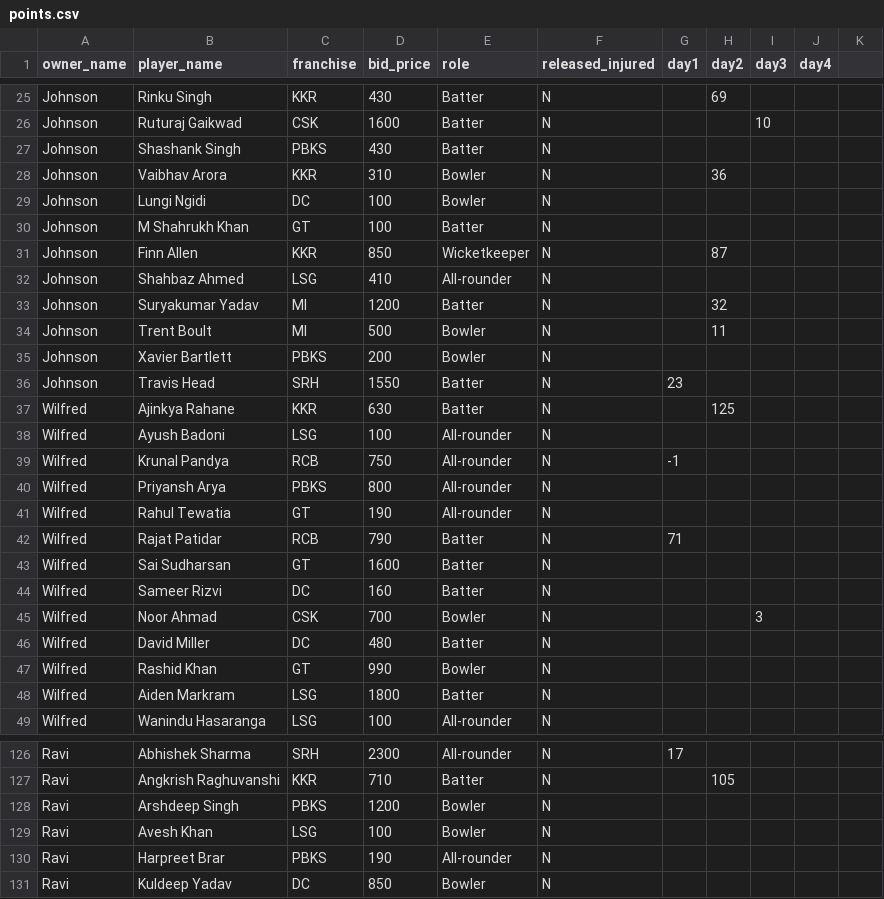
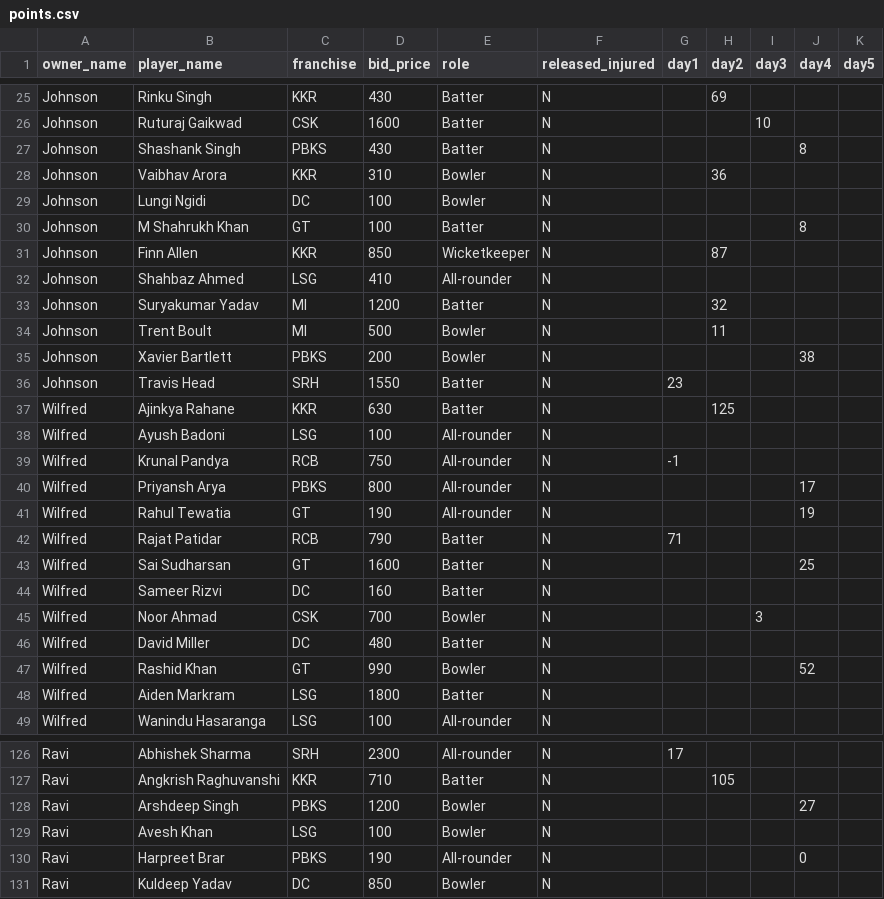
Before and after one commit to AsifCodeBank123/t20_points_dashboard, a CSV file: data/points.csv, drawn as a sheet; only a part is shown, gaps mark what is left out; the diff covers the shown part only.

Commit message:
gt vs pbks points updated

```diff
--- a/data/points.csv
+++ b/data/points.csv
@@ -1 +1 @@
-owner_name,player_name,franchise,bid_price,role,released_injured,day1,day2,day3,day4
+owner_name,player_name,franchise,bid_price,role,released_injured,day1,day2,day3,day4,day5
@@ -27 +27 @@ Johnson,Ruturaj Gaikwad,CSK,1600,Batter,N,,,10,
-Johnson,Shashank Singh,PBKS,430,Batter,N,,,,
+Johnson,Shashank Singh,PBKS,430,Batter,N,,,,8,
@@ -30 +30 @@ Johnson,Lungi Ngidi,DC,100,Bowler,N,,,,
-Johnson,M Shahrukh Khan,GT,100,Batter,N,,,,
+Johnson,M Shahrukh Khan,GT,100,Batter,N,,,,8,
@@ -35 +35 @@ Johnson,Trent Boult,MI,500,Bowler,N,,11,,
-Johnson,Xavier Bartlett,PBKS,200,Bowler,N,,,,
+Johnson,Xavier Bartlett,PBKS,200,Bowler,N,,,,38,
@@ -40,2 +40,2 @@ Wilfred,Krunal Pandya,RCB,750,All-rounder,N,-1,,,
-Wilfred,Priyansh Arya,PBKS,800,All-rounder,N,,,,
-Wilfred,Rahul Tewatia,GT,190,All-rounder,N,,,,
+Wilfred,Priyansh Arya,PBKS,800,All-rounder,N,,,,17,
+Wilfred,Rahul Tewatia,GT,190,All-rounder,N,,,,19,
@@ -43 +43 @@ Wilfred,Rajat Patidar,RCB,790,Batter,N,71,,,
-Wilfred,Sai Sudharsan,GT,1600,Batter,N,,,,
+Wilfred,Sai Sudharsan,GT,1600,Batter,N,,,,25,
@@ -47 +47 @@ Wilfred,David Miller,DC,480,Batter,N,,,,
-Wilfred,Rashid Khan,GT,990,Bowler,N,,,,
+Wilfred,Rashid Khan,GT,990,Bowler,N,,,,52,
@@ -128 +128 @@ Ravi,Angkrish Raghuvanshi,KKR,710,Batter,N,,105,,
-Ravi,Arshdeep Singh,PBKS,1200,Bowler,N,,,,
+Ravi,Arshdeep Singh,PBKS,1200,Bowler,N,,,,27,
@@ -130 +130 @@ Ravi,Avesh Khan,LSG,100,Bowler,N,,,,
-Ravi,Harpreet Brar,PBKS,190,All-rounder,N,,,,
+Ravi,Harpreet Brar,PBKS,190,All-rounder,N,,,,0,
```
Also changed, not shown: 17 edited cells elsewhere in this file.
